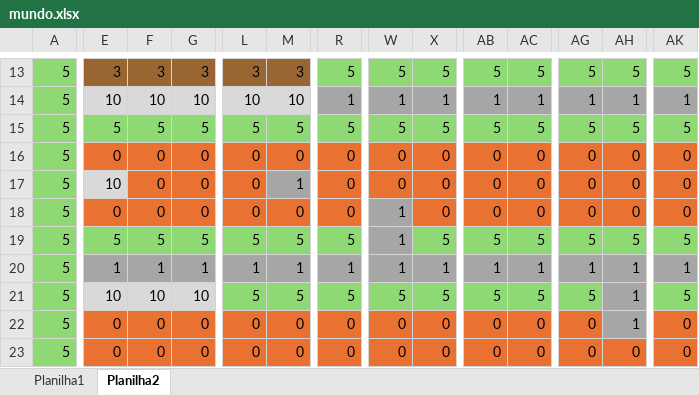
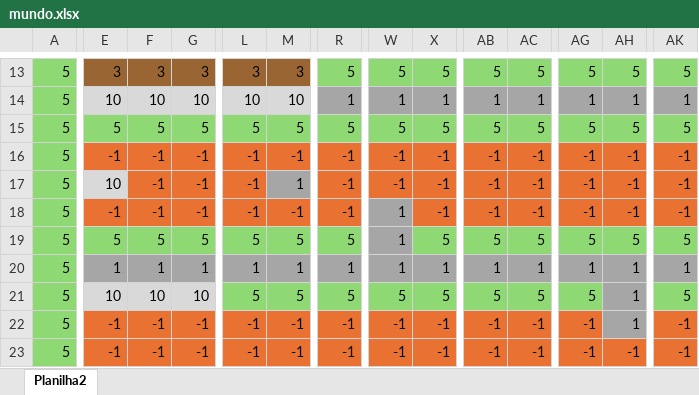
Before and after one commit to Gabrielcamargos28/barbie_programer_A-_AI, an Excel workbook: map/mundo.xlsx, sheet Planilha2, drawn as a sheet; only a part is shown, gaps mark what is left out; values as stored, in another font and other column widths than the file's, no borders; the diff covers the shown part only; the diff names each change by its address in the sheet, - before the commit and + after, or states it on an @@ line.

```diff
--- a/map/mundo.xlsx (sheet Planilha2)
+++ b/map/mundo.xlsx (sheet Planilha2)
-sheet tab: Planilha1
-E16: 0
+E16: -1
-F16:F18: 0
+F16:F18: -1
-G16:G18: 0
+G16:G18: -1
-L16:L18: 0
+L16:L18: -1
-M16: 0
+M16: -1
-R16:R18: 0
+R16:R18: -1
-W16:W17: 0
+W16:W17: -1
-X16:X18: 0
+X16:X18: -1
-AB16:AB18: 0
+AB16:AB18: -1
-AC16:AC18: 0
+AC16:AC18: -1
-AG16:AG18: 0
+AG16:AG18: -1
-AH16:AH18: 0
+AH16:AH18: -1
-AK16:AK18: 0
+AK16:AK18: -1
-E18: 0
+E18: -1
-M18: 0
+M18: -1
-E22:E23: 0
+E22:E23: -1
-F22:F23: 0
+F22:F23: -1
-G22:G23: 0
+G22:G23: -1
-L22:L23: 0
+L22:L23: -1
-M22:M23: 0
+M22:M23: -1
-R22:R23: 0
+R22:R23: -1
-W22:W23: 0
+W22:W23: -1
-X22:X23: 0
+X22:X23: -1
-AB22:AB23: 0
+AB22:AB23: -1
-AC22:AC23: 0
+AC22:AC23: -1
-AG22:AG23: 0
+AG22:AG23: -1
-AK22:AK23: 0
+AK22:AK23: -1
-AH23: 0
+AH23: -1
```
Also changed, not shown: 284 edited cells and cell formats elsewhere in this sheet, 5 other files.
